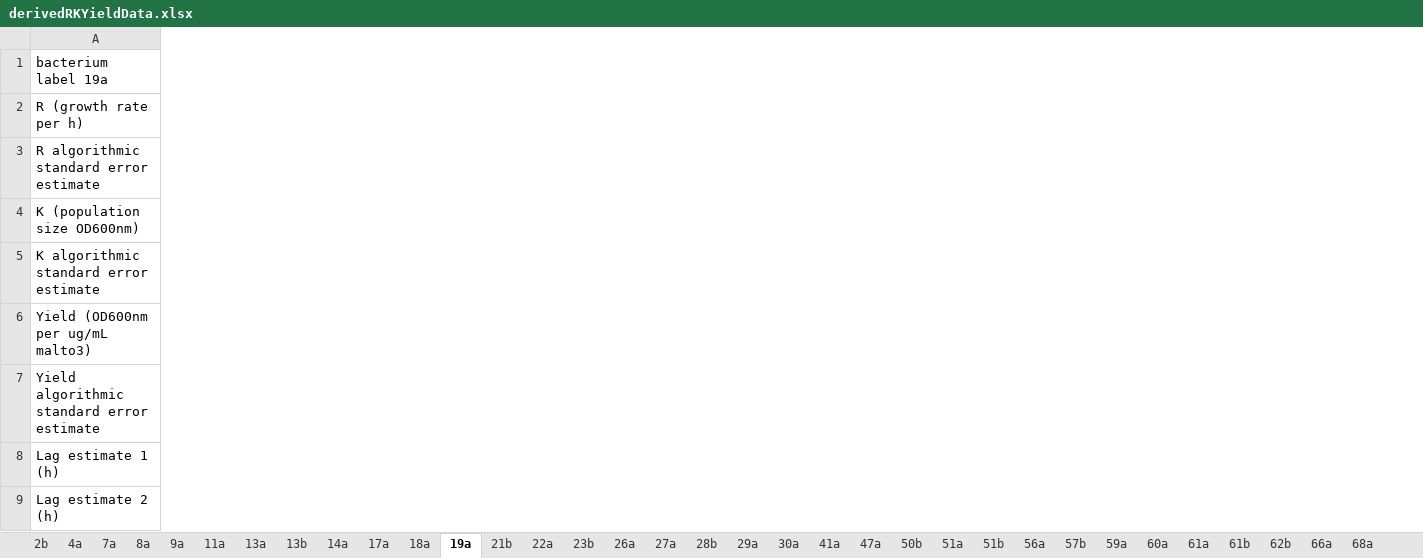
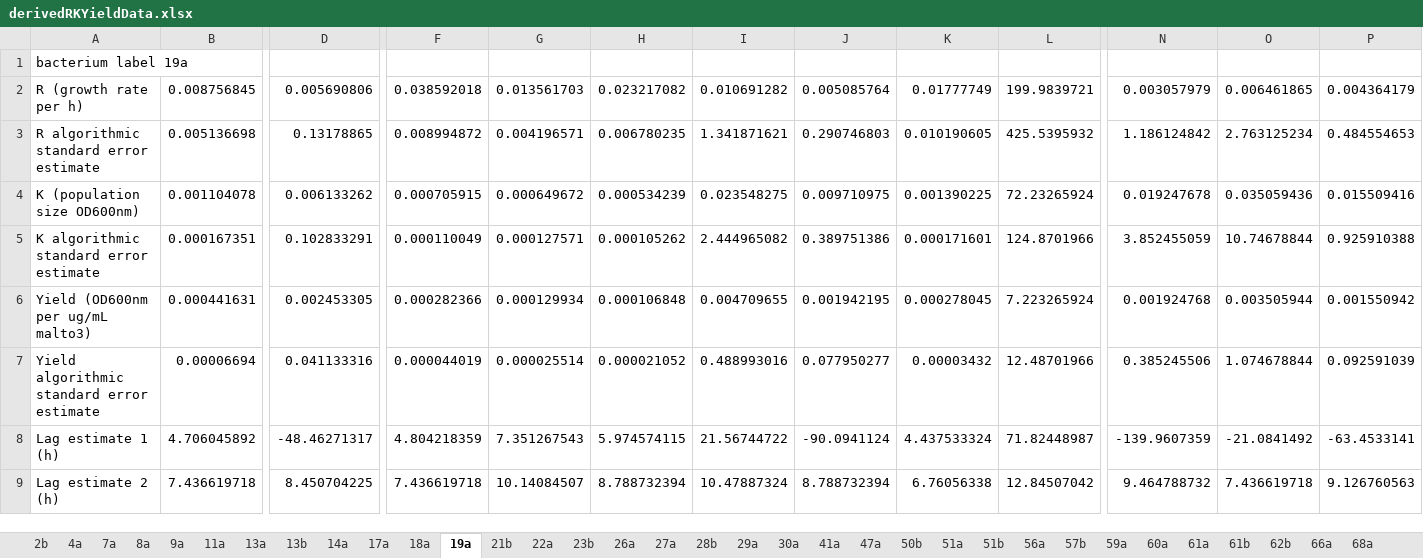
Before and after one commit to rebear217/PhageMFiles, an Excel workbook: data/derivedRKYieldData.xlsx, sheet 19a, drawn as a sheet; only a part is shown, gaps mark what is left out; values as stored, in another font and other column widths than the file's, no borders; the diff covers the shown part only; the diff names each change by its address in the sheet, - before the commit and + after, or states it on an @@ line.

```diff
--- a/data/derivedRKYieldData.xlsx (sheet 19a)
+++ b/data/derivedRKYieldData.xlsx (sheet 19a)
+column B, rows 2-9: 0.008756845 | 0.005136698 | 0.001104078 | 0.000167351 | 0.000441631 | 0.00006694 | 4.706045892 | 7.436619718
+column D, rows 2-9: 0.005690806 | 0.13178865 | 0.006133262 | 0.102833291 | 0.002453305 | 0.041133316 | -48.46271317 | 8.450704225
+column F, rows 2-9: 0.038592018 | 0.008994872 | 0.000705915 | 0.000110049 | 0.000282366 | 0.000044019 | 4.804218359 | 7.436619718
+column G, rows 2-9: 0.013561703 | 0.004196571 | 0.000649672 | 0.000127571 | 0.000129934 | 0.000025514 | 7.351267543 | 10.14084507
+column H, rows 2-9: 0.023217082 | 0.006780235 | 0.000534239 | 0.000105262 | 0.000106848 | 0.000021052 | 5.974574115 | 8.788732394
+column I, rows 2-9: 0.010691282 | 1.341871621 | 0.023548275 | 2.444965082 | 0.004709655 | 0.488993016 | 21.56744722 | 10.47887324
+column J, rows 2-9: 0.005085764 | 0.290746803 | 0.009710975 | 0.389751386 | 0.001942195 | 0.077950277 | -90.0941124 | 8.788732394
+column K, rows 2-9: 0.01777749 | 0.010190605 | 0.001390225 | 0.000171601 | 0.000278045 | 0.00003432 | 4.437533324 | 6.76056338
+column L, rows 2-9: 199.9839721 | 425.5395932 | 72.23265924 | 124.8701966 | 7.223265924 | 12.48701966 | 71.82448987 | 12.84507042
+column N, rows 2-9: 0.003057979 | 1.186124842 | 0.019247678 | 3.852455059 | 0.001924768 | 0.385245506 | -139.9607359 | 9.464788732
+column O, rows 2-9: 0.006461865 | 2.763125234 | 0.035059436 | 10.74678844 | 0.003505944 | 1.074678844 | -21.0841492 | 7.436619718
+column P, rows 2-9: 0.004364179 | 0.484554653 | 0.015509416 | 0.925910388 | 0.001550942 | 0.092591039 | -63.4533141 | 9.126760563
```
Also changed, not shown: 3 added columns and 2 removed columns elsewhere in this sheet, sheet 7a, sheet 68a, sheet 50b, sheet 61a, sheet 59a, sheet 71b, 34 more sheets, data/derivedRelativeTraitData.xlsx, 51 other files.
